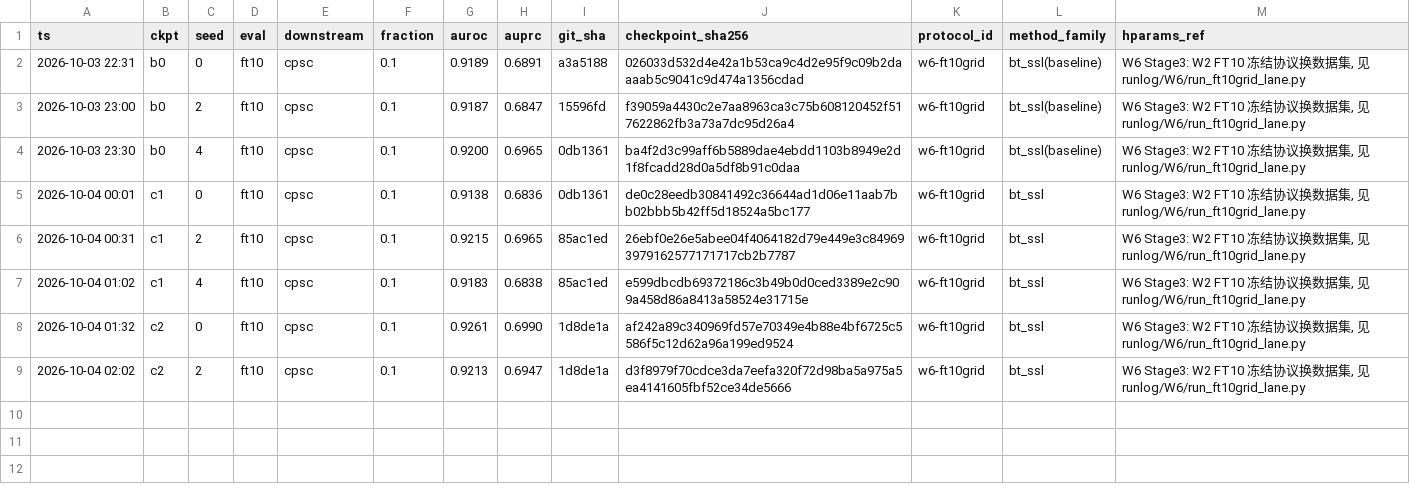
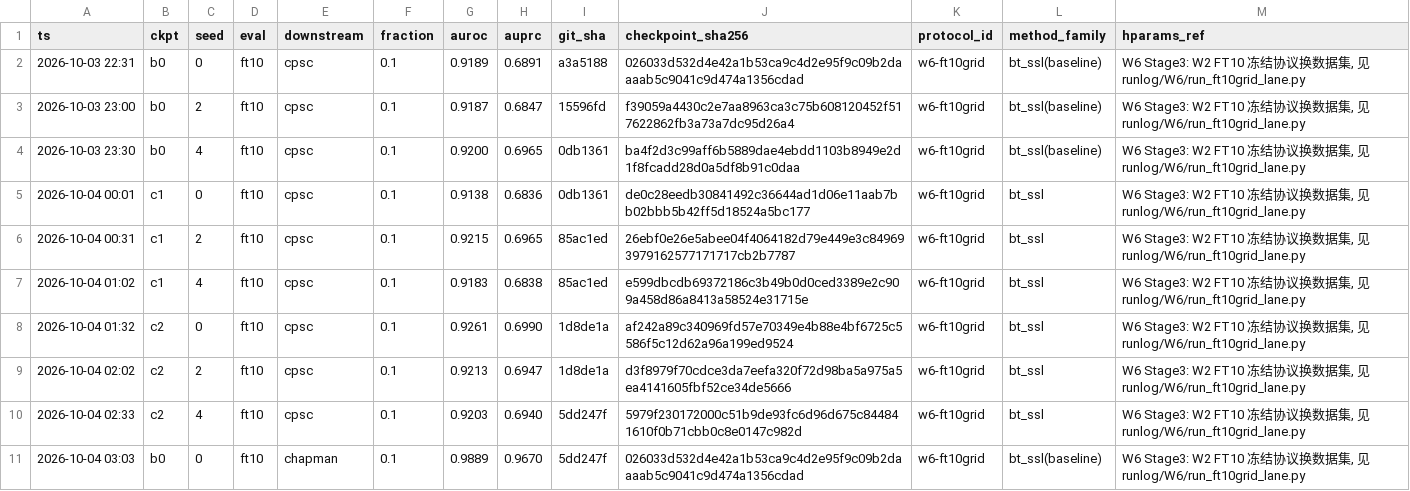
Before and after one commit to geziang/ECG, a CSV file: ECG_SSL_LFBT-main/runlog/W6/ft10grid_results_L1.csv, drawn as a sheet.

Commit message:
W6巡检#10(主机A,10-04 03:23): Stage3 CPSC段9/9收官零FAIL(c2 0.9226>b0 0.9192>c1 0.9179,对b0逐seed3/3⊕), chapman段开跑

```diff
--- a/ECG_SSL_LFBT-main/runlog/W6/ft10grid_results_L1.csv
+++ b/ECG_SSL_LFBT-main/runlog/W6/ft10grid_results_L1.csv
@@ -9 +9,3 @@ ts,ckpt,seed,eval,downstream,fraction,auroc,auprc,git_sha,checkpoint_sha256,prot
 2026-10-04 02:02,c2,2,ft10,cpsc,0.1,0.9213,0.6947,1d8de1a,d3f8979f70cdce3da7eefa320f72d98ba5a975a5ea4141605fbf52ce34de5666,w6-ft10grid,bt_ssl,"W6 Stage3: W2 FT10 冻结协议换数据集, 见 runlog/W6/run_ft10grid_lane.py"
+2026-10-04 02:33,c2,4,ft10,cpsc,0.1,0.9203,0.6940,5dd247f,5979f230172000c51b9de93fc6d96d675c844841610f0b71cbb0c8e0147c982d,w6-ft10grid,bt_ssl,"W6 Stage3: W2 FT10 冻结协议换数据集, 见 runlog/W6/run_ft10grid_lane.py"
+2026-10-04 03:03,b0,0,ft10,chapman,0.1,0.9889,0.9670,5dd247f,026033d532d4e42a1b53ca9c4d2e95f9c09b2daaaab5c9041c9d474a1356cdad,w6-ft10grid,bt_ssl(baseline),"W6 Stage3: W2 FT10 冻结协议换数据集, 见 runlog/W6/run_ft10grid_lane.py"
```
Also changed, not shown: 1 other file.
